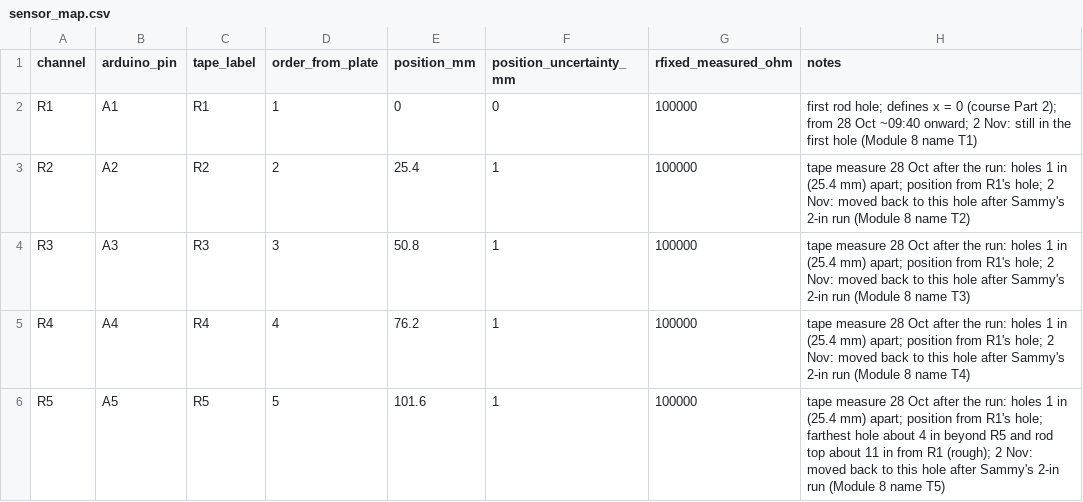
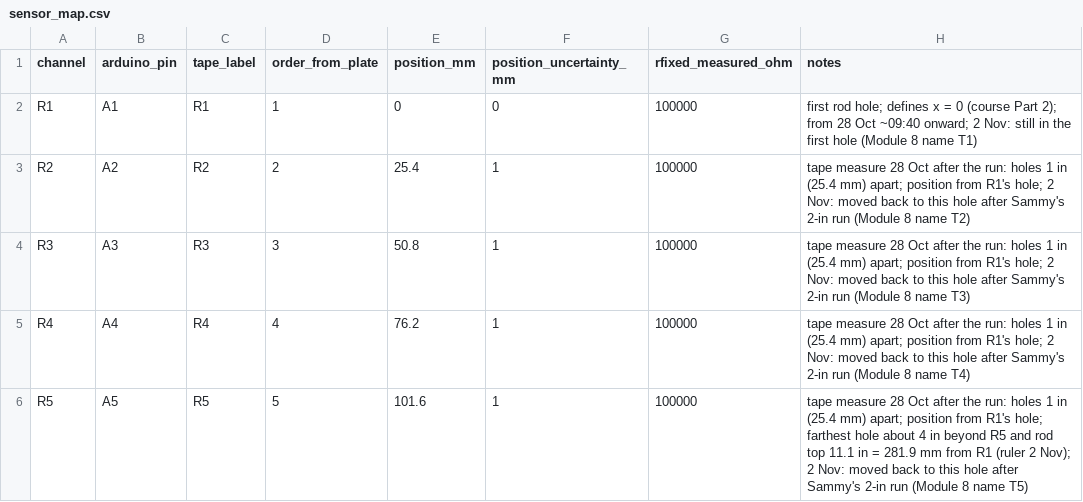
Before and after one commit to kapilnaidu1/phys39-naidu-cohen, a CSV file: data/module_08/sensor_map.csv, drawn as a sheet.

```diff
--- a/data/module_08/sensor_map.csv
+++ b/data/module_08/sensor_map.csv
@@ -5,2 +5,2 @@ R3,A3,R3,3,50.8,1,100000,tape measure 28 Oct after the run: holes 1 in (25.4 mm)
 R4,A4,R4,4,76.2,1,100000,tape measure 28 Oct after the run: holes 1 in (25.4 mm) apart; position from R1's hole; 2 Nov: moved back to this hole after Sammy's 2-in run (Module 8 name T4)
-R5,A5,R5,5,101.6,1,100000,tape measure 28 Oct after the run: holes 1 in (25.4 mm) apart; position from R1's hole; farthest hole about 4 in beyond R5 and rod top about 11 in from R1 (rough); 2 Nov: moved back to this hole after Sammy's 2-in run (Module 8 name T5)
+R5,A5,R5,5,101.6,1,100000,tape measure 28 Oct after the run: holes 1 in (25.4 mm) apart; position from R1's hole; farthest hole about 4 in beyond R5 and rod top 11.1 in = 281.9 mm from R1 (ruler 2 Nov); 2 Nov: moved back to this hole after Sammy's 2-in run (Module 8 name T5)
```
Also changed, not shown: 4 other files.
